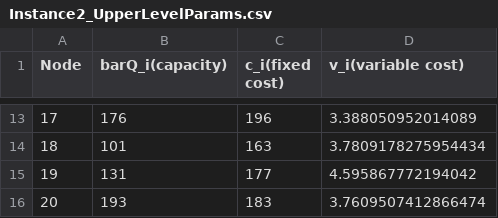
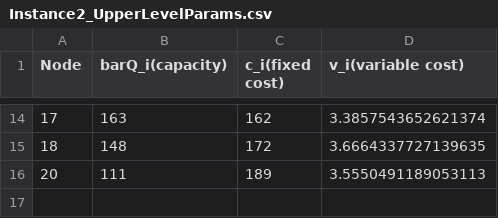
Before and after one commit to akshitgoel48/Data-for-Bilevel-Progs-with-Spatial-Price-Eqbm-Constrs, a CSV file: Medium-instances_NetworkFacilityLocation/Upper-And-LowerLevel_Params_data/Nodes20_Arcs25_LocNodes15/Instance2_UpperLevelParams.csv, drawn as a sheet; only a part is shown, gaps mark what is left out; the diff covers the shown part only.

```diff
--- a/Medium-instances_NetworkFacilityLocation/Upper-And-LowerLevel_Params_data/Nodes20_Arcs25_LocNodes15/Instance2_UpperLevelParams.csv
+++ b/Medium-instances_NetworkFacilityLocation/Upper-And-LowerLevel_Params_data/Nodes20_Arcs25_LocNodes15/Instance2_UpperLevelParams.csv
@@ -13,4 +14,3 @@ Node,barQ_i(capacity),c_i(fixed cost),v_i(variable cost)
-17,176,196,3.388050952014089
-18,101,163,3.7809178275954434
-19,131,177,4.595867772194042
-20,193,183,3.7609507412866474
+17,163,162,3.3857543652621374
+18,148,172,3.6664337727139635
+20,111,189,3.5550491189053113
```
Also changed, not shown: 3 added rows, 2 removed rows and 26 edited cells elsewhere in this file, Medium-instances_NetworkFacilityLocation/Upper-And-LowerLevel_Params_data/Nodes20_Arcs25_LocNodes15/Instance2_LowerLevelParams.csv, Medium-instances_NetworkFacilityLocation/Upper-And-LowerLevel_Params_data/Nodes20_Arcs25_LocNodes15/Instance3_LowerLevelParams.csv, 9 other files.
